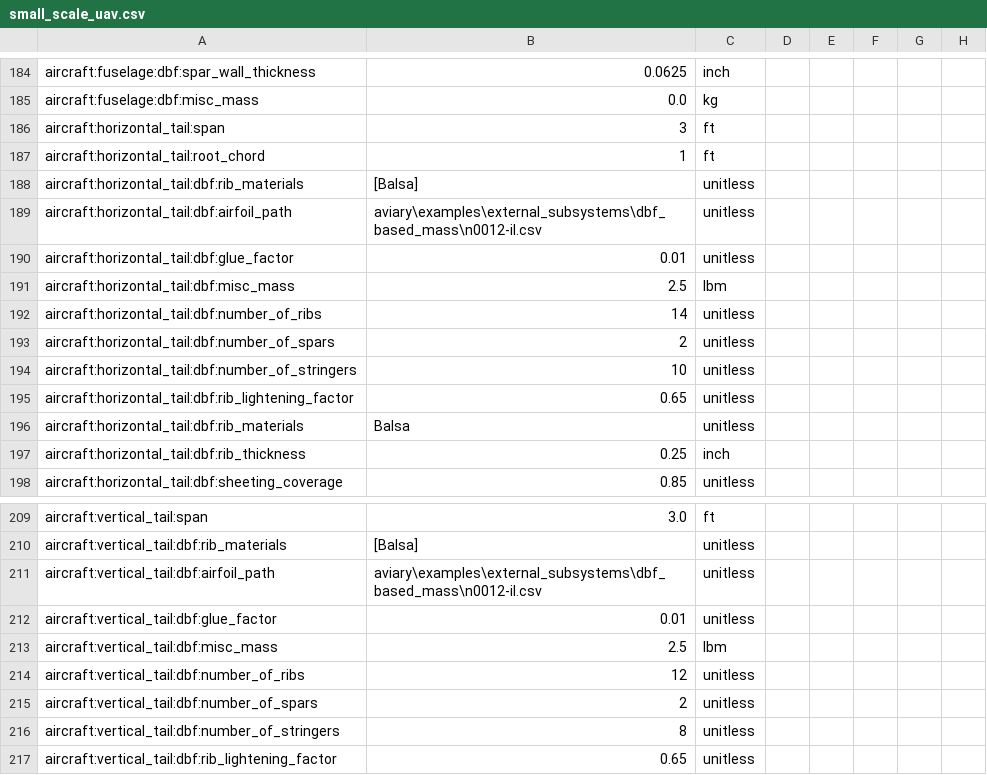
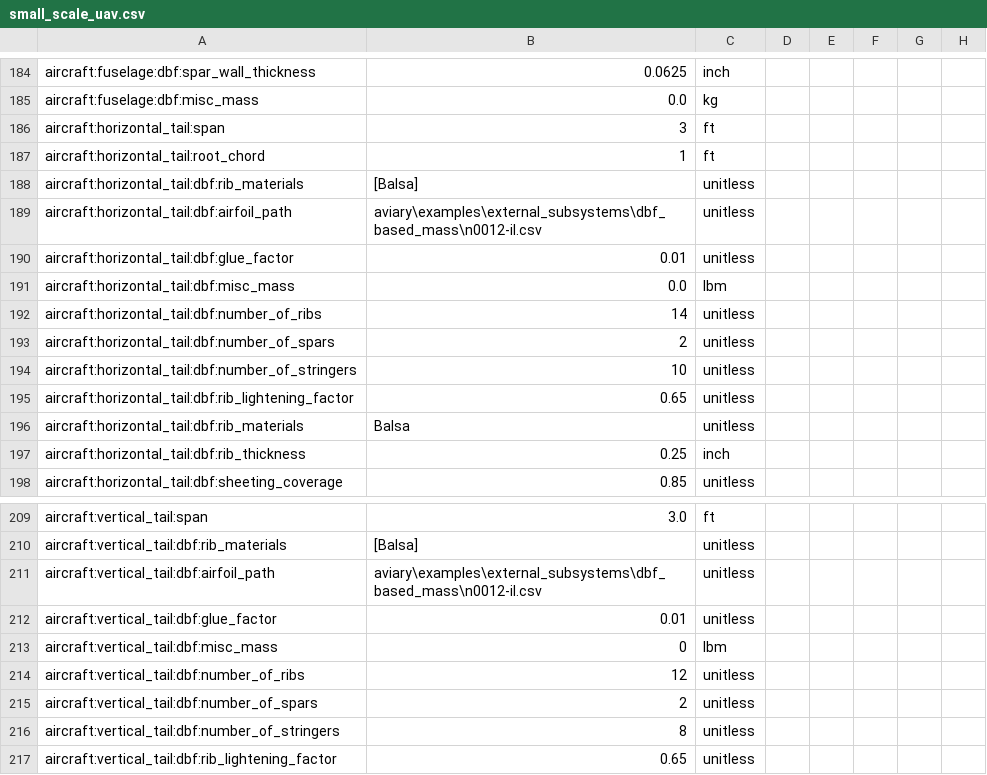
Before and after one commit to Kenneth-T-Moore/Aviary, a CSV file: aviary/models/aircraft/test_aircraft/small_scale_uav.csv, drawn as a sheet; only a part is shown, gaps mark what is left out; the diff names each change by its address in the sheet, - before the commit and + after, or states it on an @@ line.

```diff
--- a/aviary/models/aircraft/test_aircraft/small_scale_uav.csv
+++ b/aviary/models/aircraft/test_aircraft/small_scale_uav.csv
-B191: 2.5
+B191: 0.0
-B213: 2.5
+B213: 0
```
Also changed, not shown: 3 other files.
